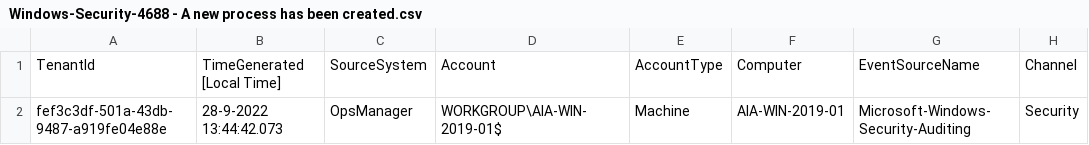
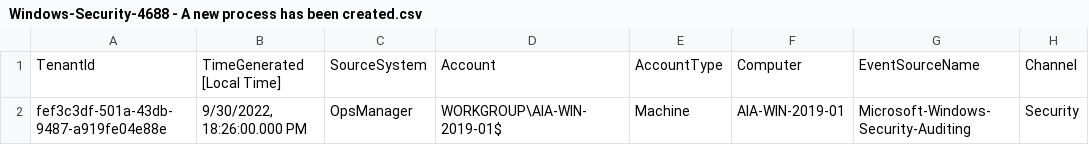
Before and after one commit to sdrinken/Sentinel-Samples, a CSV file: Windows-Security-4688 - A new process has been created.csv, drawn as a sheet; only a part is shown; the diff names each change by its address in the sheet, - before the commit and + after, or states it on an @@ line.

Commit message:
Update Windows-Security-4688 - A new process has been created.csv

```diff
--- a/Windows-Security-4688 - A new process has been created.csv
+++ b/Windows-Security-4688 - A new process has been created.csv
-B2: 28-9-2022 13:44:42.073
+B2: 9/30/2022, 18:26:00.000 PM
```
